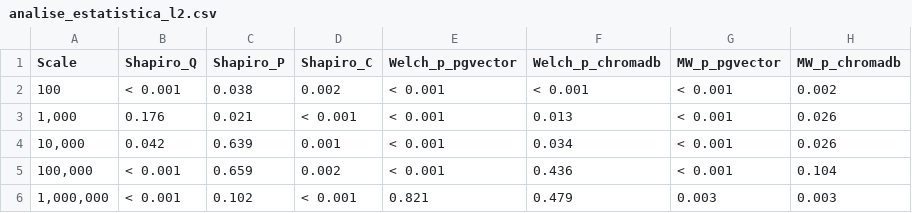
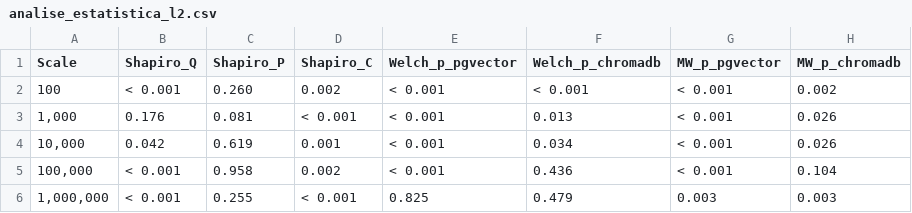
Before and after one commit to FranciscoCaneira170100255/Tese_BDVectorial_2526, a CSV file: Análise Estatística/CSV/analise_estatistica_l2.csv, drawn as a sheet.

```diff
--- a/Análise Estatística/CSV/analise_estatistica_l2.csv
+++ b/Análise Estatística/CSV/analise_estatistica_l2.csv
@@ -1,6 +1,6 @@
 Scale,Shapiro_Q,Shapiro_P,Shapiro_C,Welch_p_pgvector,Welch_p_chromadb,MW_p_pgvector,MW_p_chromadb
-100,< 0.001,0.038,0.002,< 0.001,< 0.001,< 0.001,0.002
-"1,000",0.176,0.021,< 0.001,< 0.001,0.013,< 0.001,0.026
-"10,000",0.042,0.639,0.001,< 0.001,0.034,< 0.001,0.026
-"100,000",< 0.001,0.659,0.002,< 0.001,0.436,< 0.001,0.104
-"1,000,000",< 0.001,0.102,< 0.001,0.821,0.479,0.003,0.003
+100,< 0.001,0.260,0.002,< 0.001,< 0.001,< 0.001,0.002
+"1,000",0.176,0.081,< 0.001,< 0.001,0.013,< 0.001,0.026
+"10,000",0.042,0.619,0.001,< 0.001,0.034,< 0.001,0.026
+"100,000",< 0.001,0.958,0.002,< 0.001,0.436,< 0.001,0.104
+"1,000,000",< 0.001,0.255,< 0.001,0.825,0.479,0.003,0.003
```
Also changed, not shown: Análise Estatística/CSV/analise_estatistica_cosine.csv.
